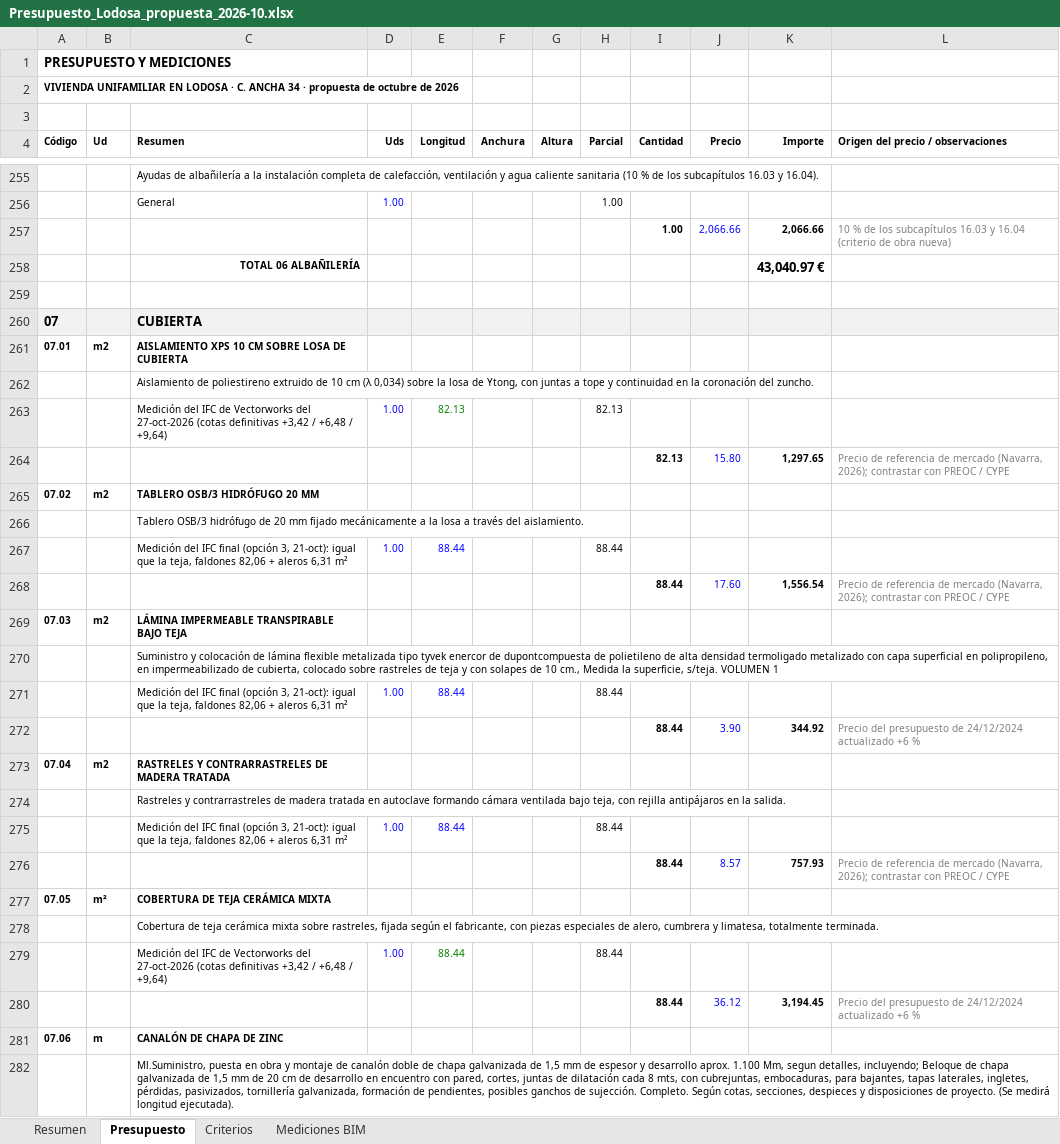
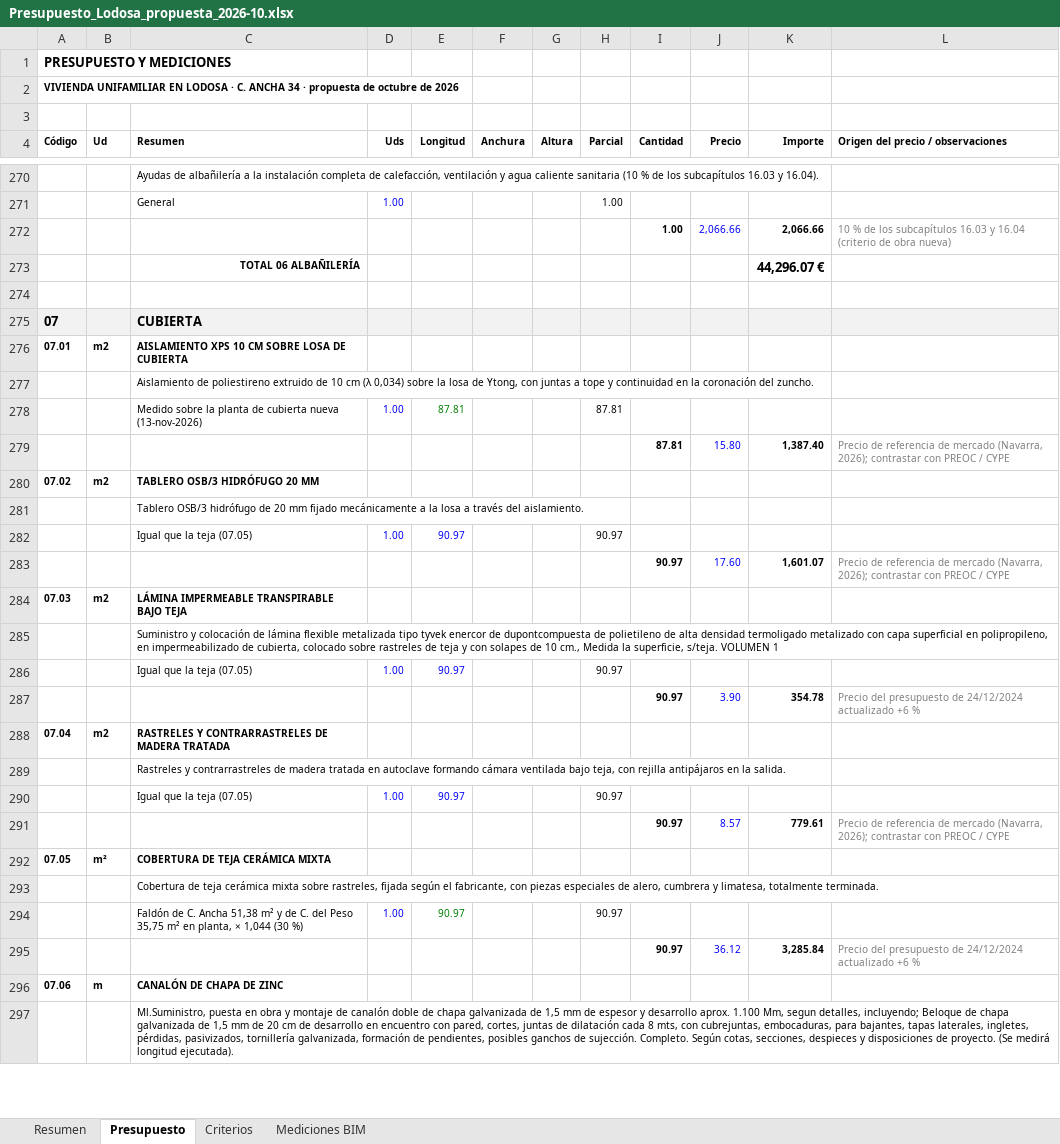
Before and after one commit to kikeelrojo/visor-arrova, an Excel workbook: datos/lodosa/presupuestos/Presupuesto_Lodosa_propuesta_2026-10.xlsx, sheet Presupuesto, drawn as a sheet; only a part is shown, gaps mark what is left out; values as stored, in another font and other column widths than the file's, no borders; removed rows and columns are numbered as before the commit, all else as after; the diff covers the shown part only; the diff names each change by its address in the sheet, - before the commit and + after, or states it on an @@ line.

Commit message:
Visor: lodosa (2026-11-13 15:41)

```diff
--- a/datos/lodosa/presupuestos/Presupuesto_Lodosa_propuesta_2026-10.xlsx (sheet Presupuesto)
+++ b/datos/lodosa/presupuestos/Presupuesto_Lodosa_propuesta_2026-10.xlsx (sheet Presupuesto)
-K273 (Importe): 43,040.97 €
+K273 (Importe): 44,296.07 €
-row 263:  |  | Medición del IFC de Vectorworks del 27-oct-2026 (cotas definitivas +3,42 / +6,48 / +9,64) | 1.00 | 82.13 |  |  | 82.13
-row 264:  |  |  |  |  |  |  |  | 82.13 | 15.80 | 1,297.65 | Precio de referencia de mercado (Navarra, 2026); contrastar con PREOC / CYPE
+row 278:  |  | Medido sobre la planta de cubierta nueva (13-nov-2026) | 1.00 | 87.81 |  |  | 87.81
+row 279:  |  |  |  |  |  |  |  | 87.81 | 15.80 | 1,387.40 | Precio de referencia de mercado (Navarra, 2026); contrastar con PREOC / CYPE
-row 267:  |  | Medición del IFC final (opción 3, 21-oct): igual que la teja, faldones 82,06 + aleros 6,31 m² | 1.00 | 88.44 |  |  | 88.44
-row 268:  |  |  |  |  |  |  |  | 88.44 | 17.60 | 1,556.54 | Precio de referencia de mercado (Navarra, 2026); contrastar con PREOC / CYPE
+row 282:  |  | Igual que la teja (07.05) | 1.00 | 90.97 |  |  | 90.97
+row 283:  |  |  |  |  |  |  |  | 90.97 | 17.60 | 1,601.07 | Precio de referencia de mercado (Navarra, 2026); contrastar con PREOC / CYPE
-row 271:  |  | Medición del IFC final (opción 3, 21-oct): igual que la teja, faldones 82,06 + aleros 6,31 m² | 1.00 | 88.44 |  |  | 88.44
-row 272:  |  |  |  |  |  |  |  | 88.44 | 3.90 | 344.92 | Precio del presupuesto de 24/12/2024 actualizado +6 %
+row 286:  |  | Igual que la teja (07.05) | 1.00 | 90.97 |  |  | 90.97
+row 287:  |  |  |  |  |  |  |  | 90.97 | 3.90 | 354.78 | Precio del presupuesto de 24/12/2024 actualizado +6 %
-row 275:  |  | Medición del IFC final (opción 3, 21-oct): igual que la teja, faldones 82,06 + aleros 6,31 m² | 1.00 | 88.44 |  |  | 88.44
-row 276:  |  |  |  |  |  |  |  | 88.44 | 8.57 | 757.93 | Precio de referencia de mercado (Navarra, 2026); contrastar con PREOC / CYPE
+row 290:  |  | Igual que la teja (07.05) | 1.00 | 90.97 |  |  | 90.97
+row 291:  |  |  |  |  |  |  |  | 90.97 | 8.57 | 779.61 | Precio de referencia de mercado (Navarra, 2026); contrastar con PREOC / CYPE
-row 279:  |  | Medición del IFC de Vectorworks del 27-oct-2026 (cotas definitivas +3,42 / +6,48 / +9,64) | 1.00 | 88.44 |  |  | 88.44
-row 280:  |  |  |  |  |  |  |  | 88.44 | 36.12 | 3,194.45 | Precio del presupuesto de 24/12/2024 actualizado +6 %
+row 294:  |  | Faldón de C. Ancha 51,38 m² y de C. del Peso 35,75 m² en planta, × 1,044 (30 %) | 1.00 | 90.97 |  |  | 90.97
+row 295:  |  |  |  |  |  |  |  | 90.97 | 36.12 | 3,285.84 | Precio del presupuesto de 24/12/2024 actualizado +6 %
```
Also changed, not shown: 44 added rows, 38 removed rows, 31 edited cells and row numbers in column A elsewhere in this sheet, sheet Mediciones BIM, sheet Resumen, formulas that keep their value, hidden cells, datos/lodosa/presupuestos/Presupuesto_Conjunto_Lodosa_2026-10.xlsx, 26 other files.
